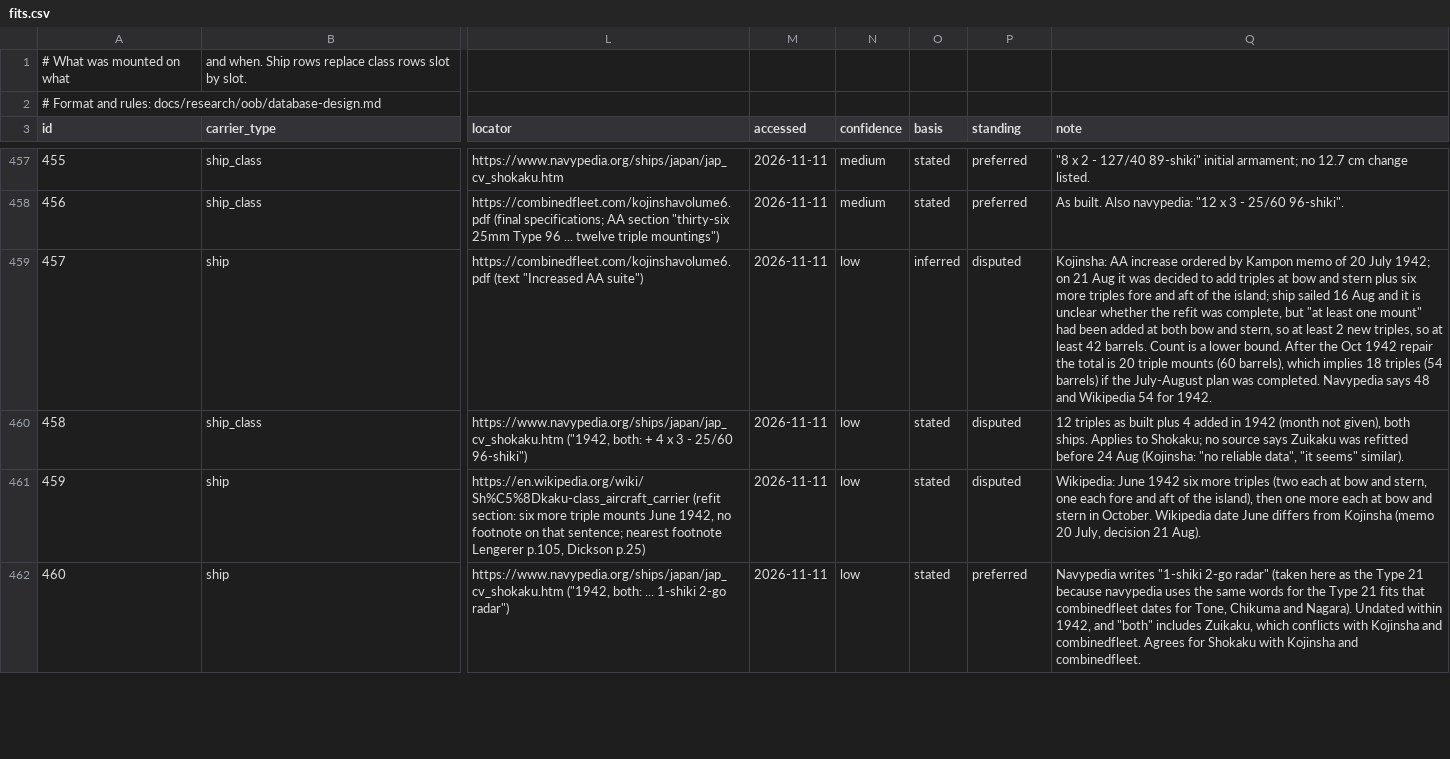
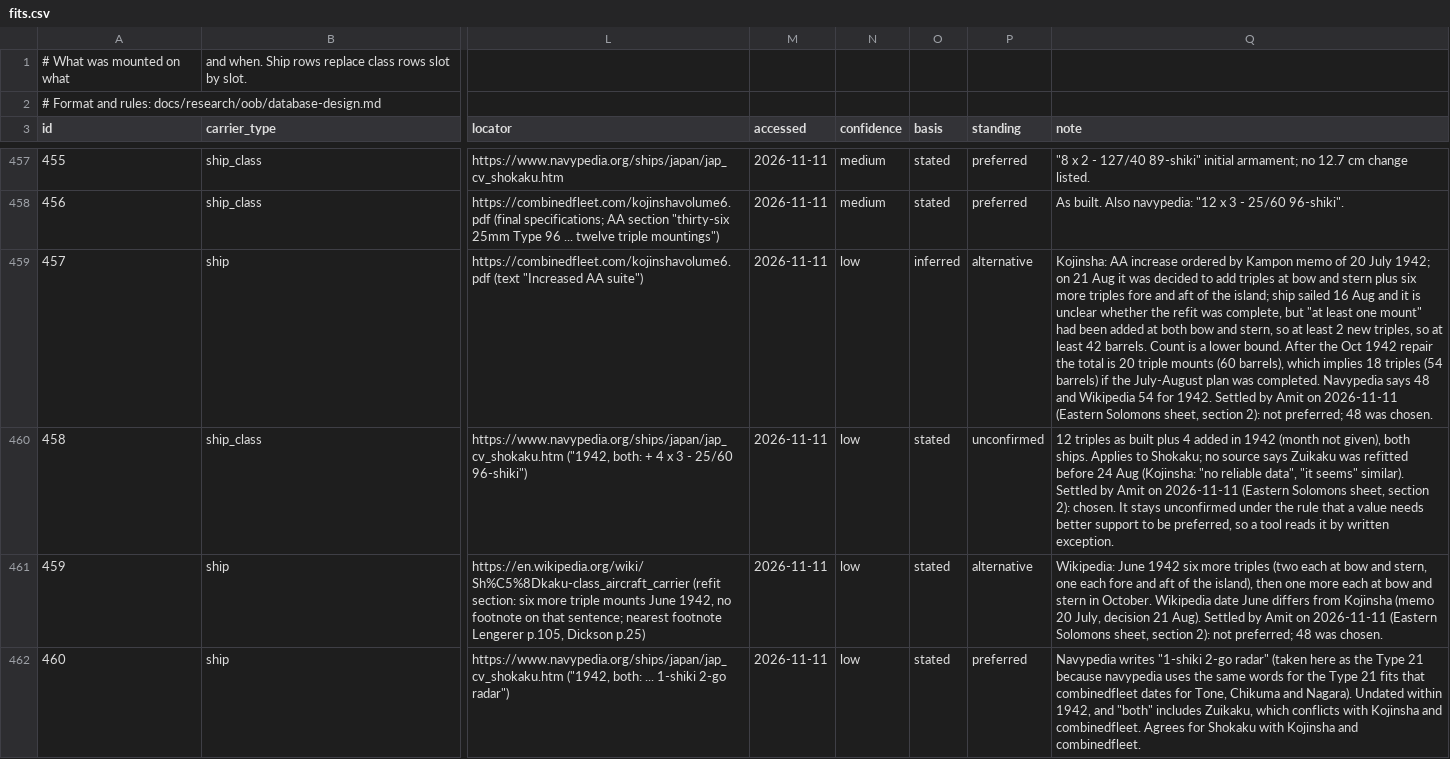
Before and after one commit to amitpeercoder/FlagPlot, a CSV file: data/oob/fits.csv, drawn as a sheet; only a part is shown, gaps mark what is left out; the diff covers the shown part only; the diff names each change by its address in the sheet, - before the commit and + after, or states it on an @@ line.

```diff
--- a/data/oob/fits.csv
+++ b/data/oob/fits.csv
-P459 (standing): disputed
+P459 (standing): alternative
-Q459 (note): …for 1942.
+Q459 (note): …for 1942. Settled by Amit on 2026-11-11 (Eastern Solomons sheet, section 2): not preferred; 48 was chosen.
-P460 (standing): disputed
+P460 (standing): unconfirmed
-Q460 (note): …seems" similar).
+Q460 (note): …seems" similar). Settled by Amit on 2026-11-11 (Eastern Solomons sheet, section 2): chosen. It stays unconfirmed under the rule that a value needs better support to be preferred, so a tool reads it by written exception.
-P461 (standing): disputed
+P461 (standing): alternative
-Q461 (note): …21 Aug).
+Q461 (note): …21 Aug). Settled by Amit on 2026-11-11 (Eastern Solomons sheet, section 2): not preferred; 48 was chosen.
```
Also changed, not shown: 62 edited cells elsewhere in this file, data/oob/air_unit_facts.csv, 4 other files.
